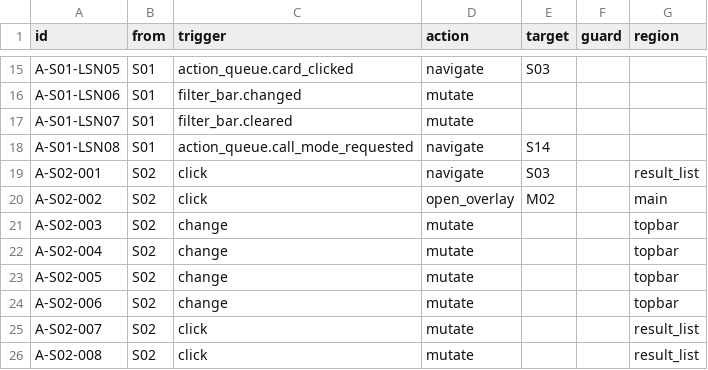
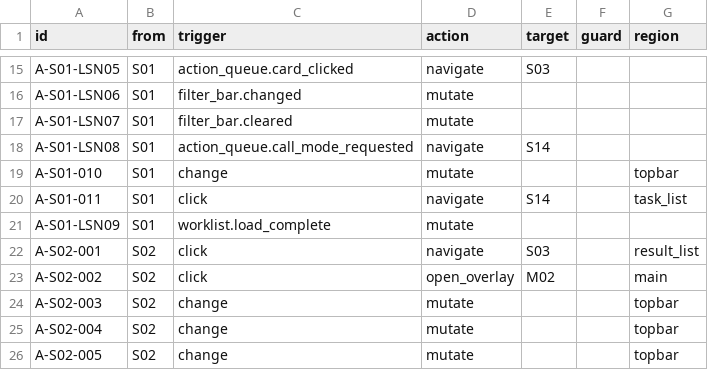
Before and after one commit to vantt/data-integration, a CSV file: crm/docs/ui-spec/generated/action-registry.csv, drawn as a sheet; only a part is shown, gaps mark what is left out; the shorter side is filled out with more unchanged rows.

Commit message:
feat(crm): worklist "Có kịch bản" filter — match action items to scripts by customer_id
- ActionQueueItem.customer_id (JOIN wh_customer_base on customer_key);
  enables direct action↔script match, no party_id resolve / no staleness
- ApproachScriptRepository.list_customer_ids() via os.scandir each call →
  new script files auto-handled (no restart, no cache)
- worklist_filters: has_script filter (pure; narrows actions by
  customer_id ∈ script_cids); tasks unaffected in v1
- screen_worklist wires app.state.approach_repo → script_cids → filter + badge
- worklist UI: "Có kịch bản" filter chip + row badge + "Gọi" → S14 cockpit tab;
  insight panel "Gọi ngay" now opens call cockpit (was M08)
- ui-spec S01 + C05 updated; 31 tests pass

```diff
--- a/crm/docs/ui-spec/generated/action-registry.csv
+++ b/crm/docs/ui-spec/generated/action-registry.csv
@@ -18,2 +18,5 @@ A-S01-LSN07,S01,filter_bar.cleared,mutate,,,
 A-S01-LSN08,S01,action_queue.call_mode_requested,navigate,S14,,
+A-S01-010,S01,change,mutate,,,topbar
+A-S01-011,S01,click,navigate,S14,,task_list
+A-S01-LSN09,S01,worklist.load_complete,mutate,,,
 A-S02-001,S02,click,navigate,S03,,result_list
```
Also changed, not shown: 17 other files.
